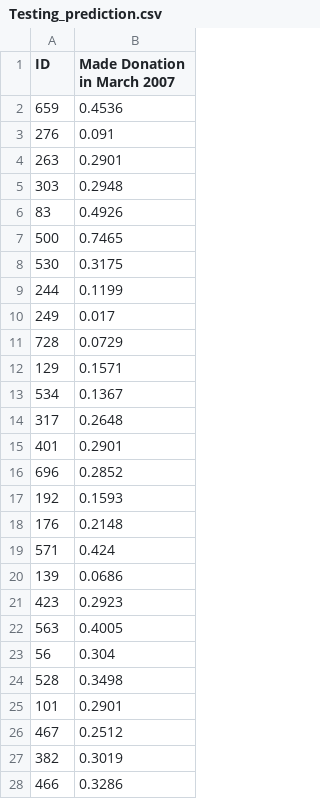
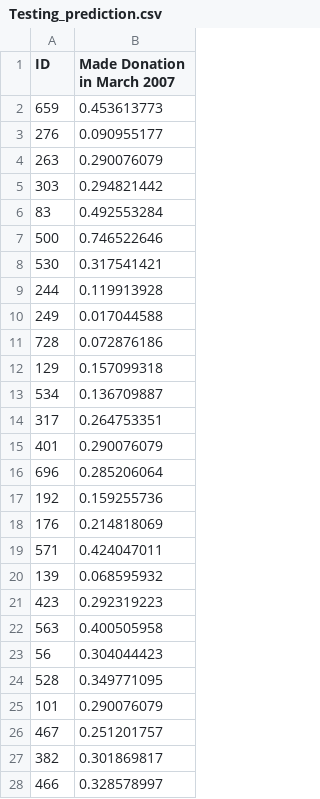
Before and after one commit to vinodbabu791/Blood-Donation, a CSV file: Testing_prediction.csv, drawn as a sheet; only a part is shown; the diff covers the shown part only.

Commit message:
removed rounding from predictions

```diff
--- a/Testing_prediction.csv
+++ b/Testing_prediction.csv
@@ -1,28 +1,28 @@
 ID,Made Donation in March 2007
-659,0.4536
-276,0.091
-263,0.2901
-303,0.2948
-83,0.4926
-500,0.7465
-530,0.3175
-244,0.1199
-249,0.017
-728,0.0729
-129,0.1571
-534,0.1367
-317,0.2648
-401,0.2901
-696,0.2852
-192,0.1593
-176,0.2148
-571,0.424
-139,0.0686
-423,0.2923
-563,0.4005
-56,0.304
-528,0.3498
-101,0.2901
-467,0.2512
-382,0.3019
-466,0.3286
+659,0.453613773
+276,0.090955177
+263,0.290076079
+303,0.294821442
+83,0.492553284
+500,0.746522646
+530,0.317541421
+244,0.119913928
+249,0.017044588
+728,0.072876186
+129,0.157099318
+534,0.136709887
+317,0.264753351
+401,0.290076079
+696,0.285206064
+192,0.159255736
+176,0.214818069
+571,0.424047011
+139,0.068595932
+423,0.292319223
+563,0.400505958
+56,0.304044423
+528,0.349771095
+101,0.290076079
+467,0.251201757
+382,0.301869817
+466,0.328578997
```
Also changed, not shown: 173 edited cells elsewhere in this file, 1 other file.
